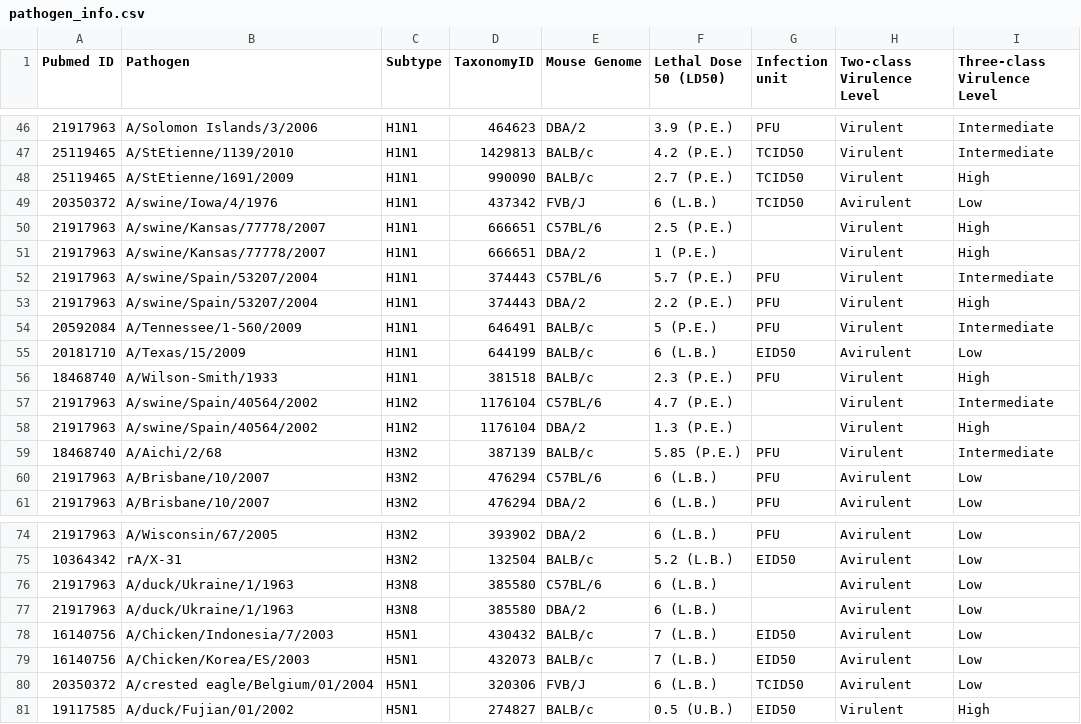
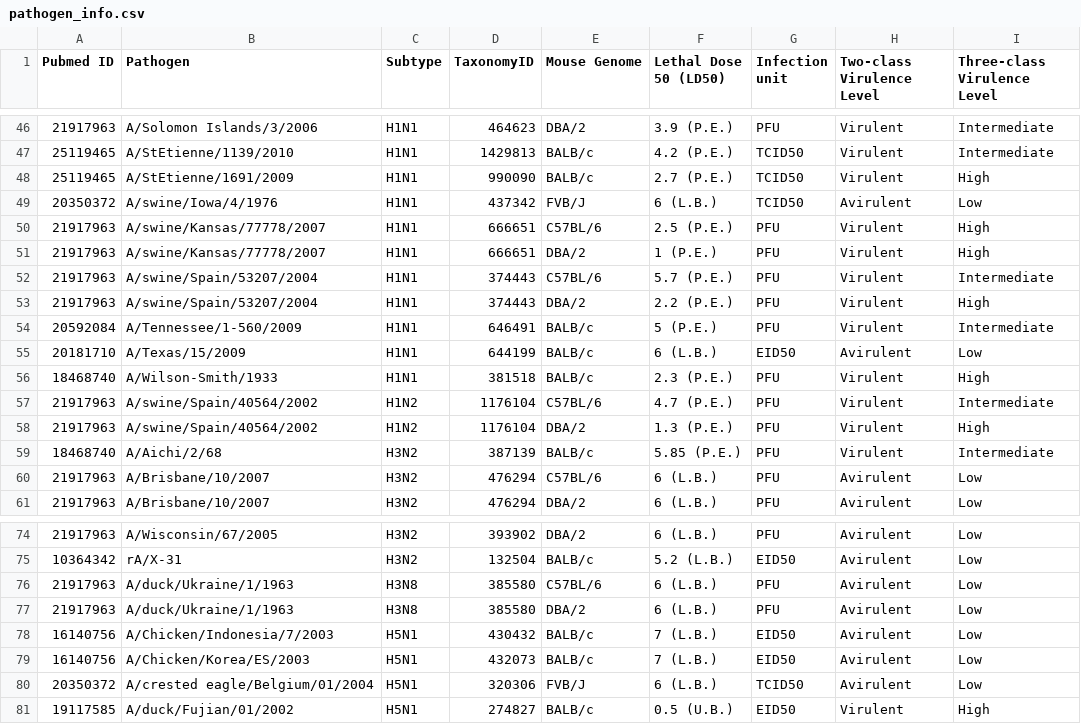
Before and after one commit to tengann/IAV-Host-PPI-Database, a CSV file: Cleaned Data/pathogen_info.csv, drawn as a sheet; only a part is shown, gaps mark what is left out.

Commit message:
edited pathogen_info.csv

```diff
--- a/Cleaned Data/pathogen_info.csv
+++ b/Cleaned Data/pathogen_info.csv
@@ -49,4 +49,4 @@ Pubmed ID,Pathogen,Subtype,TaxonomyID,Mouse Genome,Lethal Dose 50 (LD50),Infecti
 20350372,A/swine/Iowa/4/1976,H1N1,437342,FVB/J,6 (L.B.),TCID50,Avirulent,Low
-21917963,A/swine/Kansas/77778/2007,H1N1,666651,C57BL/6,2.5 (P.E.),,Virulent,High
-21917963,A/swine/Kansas/77778/2007,H1N1,666651,DBA/2,1 (P.E.),,Virulent,High
+21917963,A/swine/Kansas/77778/2007,H1N1,666651,C57BL/6,2.5 (P.E.),PFU,Virulent,High
+21917963,A/swine/Kansas/77778/2007,H1N1,666651,DBA/2,1 (P.E.),PFU,Virulent,High
 21917963,A/swine/Spain/53207/2004,H1N1,374443,C57BL/6,5.7 (P.E.),PFU,Virulent,Intermediate
@@ -56,4 +56,4 @@ Pubmed ID,Pathogen,Subtype,TaxonomyID,Mouse Genome,Lethal Dose 50 (LD50),Infecti
 18468740,A/Wilson-Smith/1933,H1N1,381518,BALB/c,2.3 (P.E.),PFU,Virulent,High
-21917963,A/swine/Spain/40564/2002,H1N2,1176104,C57BL/6,4.7 (P.E.),,Virulent,Intermediate
-21917963,A/swine/Spain/40564/2002,H1N2,1176104,DBA/2,1.3 (P.E.),,Virulent,High
+21917963,A/swine/Spain/40564/2002,H1N2,1176104,C57BL/6,4.7 (P.E.),PFU,Virulent,Intermediate
+21917963,A/swine/Spain/40564/2002,H1N2,1176104,DBA/2,1.3 (P.E.),PFU,Virulent,High
 18468740,A/Aichi/2/68,H3N2,387139,BALB/c,5.85 (P.E.),PFU,Virulent,Intermediate
@@ -75,4 +75,4 @@ Pubmed ID,Pathogen,Subtype,TaxonomyID,Mouse Genome,Lethal Dose 50 (LD50),Infecti
 10364342,rA/X-31,H3N2,132504,BALB/c,5.2 (L.B.),EID50,Avirulent,Low
-21917963,A/duck/Ukraine/1/1963,H3N8,385580,C57BL/6,6 (L.B.),,Avirulent,Low
-21917963,A/duck/Ukraine/1/1963,H3N8,385580,DBA/2,6 (L.B.),,Avirulent,Low
+21917963,A/duck/Ukraine/1/1963,H3N8,385580,C57BL/6,6 (L.B.),PFU,Avirulent,Low
+21917963,A/duck/Ukraine/1/1963,H3N8,385580,DBA/2,6 (L.B.),PFU,Avirulent,Low
 16140756,A/Chicken/Indonesia/7/2003,H5N1,430432,BALB/c,7 (L.B.),EID50,Avirulent,Low
```
